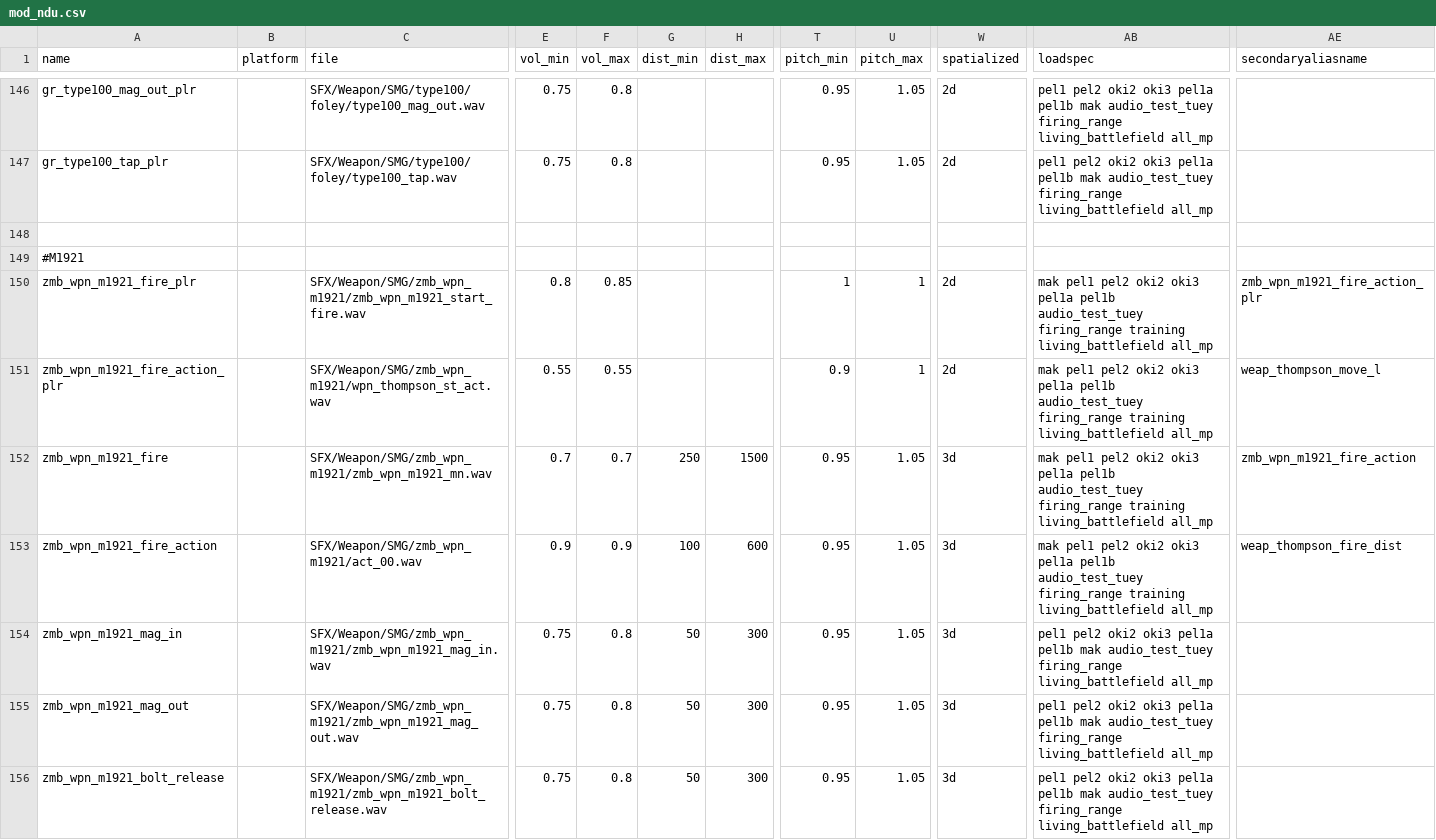
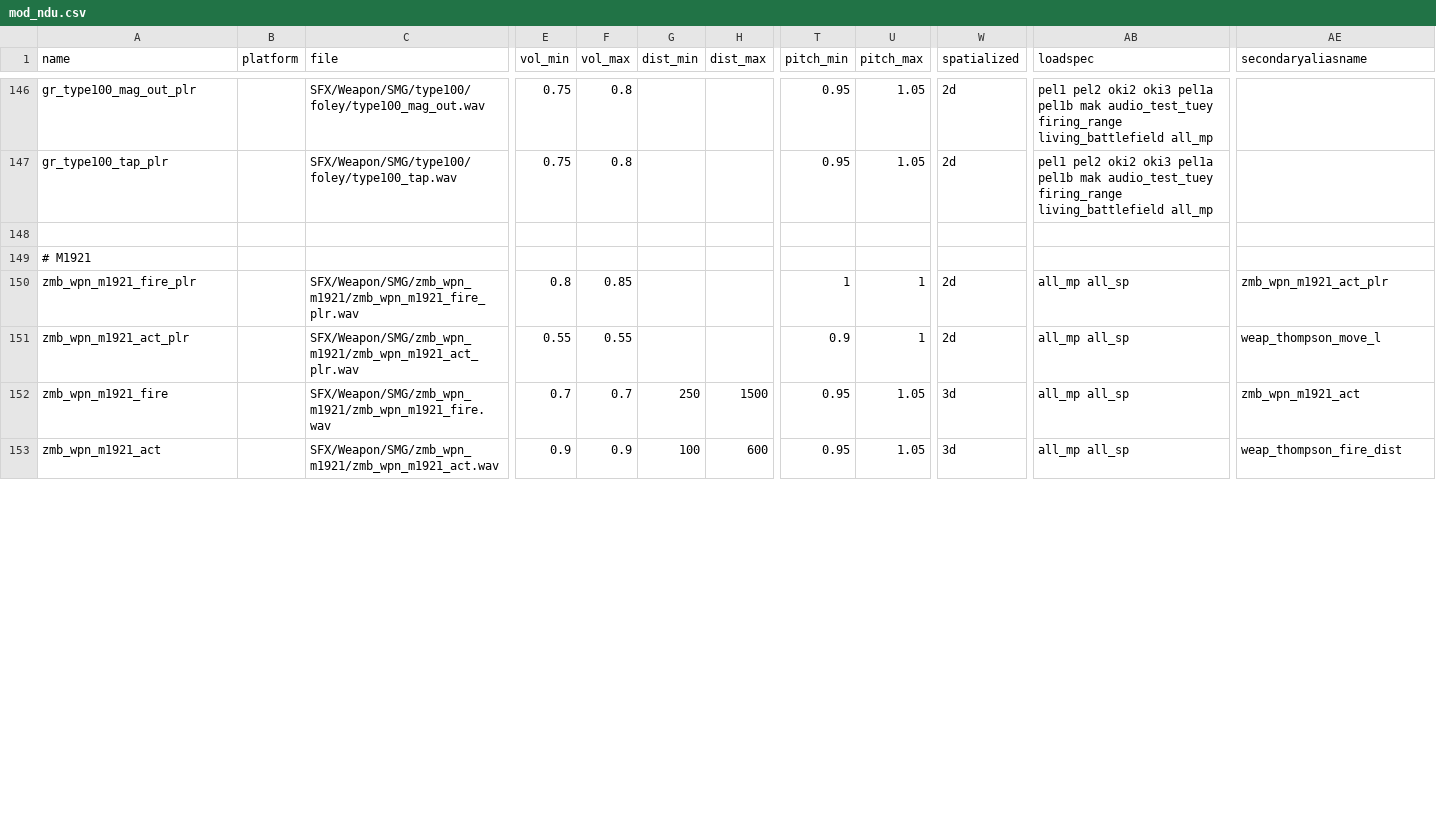
Before and after one commit to Keyware-Digital/NDU-Reloaded, a CSV file: soundaliases/mod_ndu.csv, drawn as a sheet; only a part is shown, gaps mark what is left out; removed rows and columns are numbered as before the commit, all else as after; rows hold the shown columns only; the diff covers the shown part only; the diff names each change by its address in the sheet, - before the commit and + after, or states it on an @@ line.

Commit message:
m1921 now custom sounds

```diff
--- a/soundaliases/mod_ndu.csv
+++ b/soundaliases/mod_ndu.csv
-A149 (name): #M1921
+A149 (name): # M1921
-C150 (file): SFX/Weapon/SMG/zmb_wpn_m1921/zmb_wpn_m1921_start_fire.wav
+C150 (file): SFX/Weapon/SMG/zmb_wpn_m1921/zmb_wpn_m1921_fire_plr.wav
-AB150:AB153 (loadspec): mak pel1 pel2 oki2 oki3 pel1a pel1b audio_test_tuey firing_range training living_battlefield all_mp
+AB150:AB153 (loadspec): all_mp all_sp
-AE150 (secondaryaliasname): zmb_wpn_m1921_fire_action_plr
+AE150 (secondaryaliasname): zmb_wpn_m1921_act_plr
-A151 (name): zmb_wpn_m1921_fire_action_plr
+A151 (name): zmb_wpn_m1921_act_plr
-C151 (file): SFX/Weapon/SMG/zmb_wpn_m1921/wpn_thompson_st_act.wav
+C151 (file): SFX/Weapon/SMG/zmb_wpn_m1921/zmb_wpn_m1921_act_plr.wav
-C152 (file): SFX/Weapon/SMG/zmb_wpn_m1921/zmb_wpn_m1921_mn.wav
+C152 (file): SFX/Weapon/SMG/zmb_wpn_m1921/zmb_wpn_m1921_fire.wav
-AE152 (secondaryaliasname): zmb_wpn_m1921_fire_action
+AE152 (secondaryaliasname): zmb_wpn_m1921_act
-A153 (name): zmb_wpn_m1921_fire_action
+A153 (name): zmb_wpn_m1921_act
-C153 (file): SFX/Weapon/SMG/zmb_wpn_m1921/act_00.wav
+C153 (file): SFX/Weapon/SMG/zmb_wpn_m1921/zmb_wpn_m1921_act.wav
-row 154: zmb_wpn_m1921_mag_in |  | SFX/Weapon/SMG/zmb_wpn_m1921/zmb_wpn_m1921_mag_in.wav | 0.75 | 0.8 | 50 | 300 | 0.95 | 1.05 | 3d | pel1 pel2 oki2 oki3 pel1a pel1b mak audio_test_tuey firing_range living_battlefield all_mp
-row 155: zmb_wpn_m1921_mag_out |  | SFX/Weapon/SMG/zmb_wpn_m1921/zmb_wpn_m1921_mag_out.wav | 0.75 | 0.8 | 50 | 300 | 0.95 | 1.05 | 3d | pel1 pel2 oki2 oki3 pel1a pel1b mak audio_test_tuey firing_range living_battlefield all_mp
-row 156: zmb_wpn_m1921_bolt_release |  | SFX/Weapon/SMG/zmb_wpn_m1921/zmb_wpn_m1921_bolt_release.wav | 0.75 | 0.8 | 50 | 300 | 0.95 | 1.05 | 3d | pel1 pel2 oki2 oki3 pel1a pel1b mak audio_test_tuey firing_range living_battlefield all_mp
```
Also changed, not shown: 6 added rows and 2 edited cells elsewhere in this file, 9 other files.
